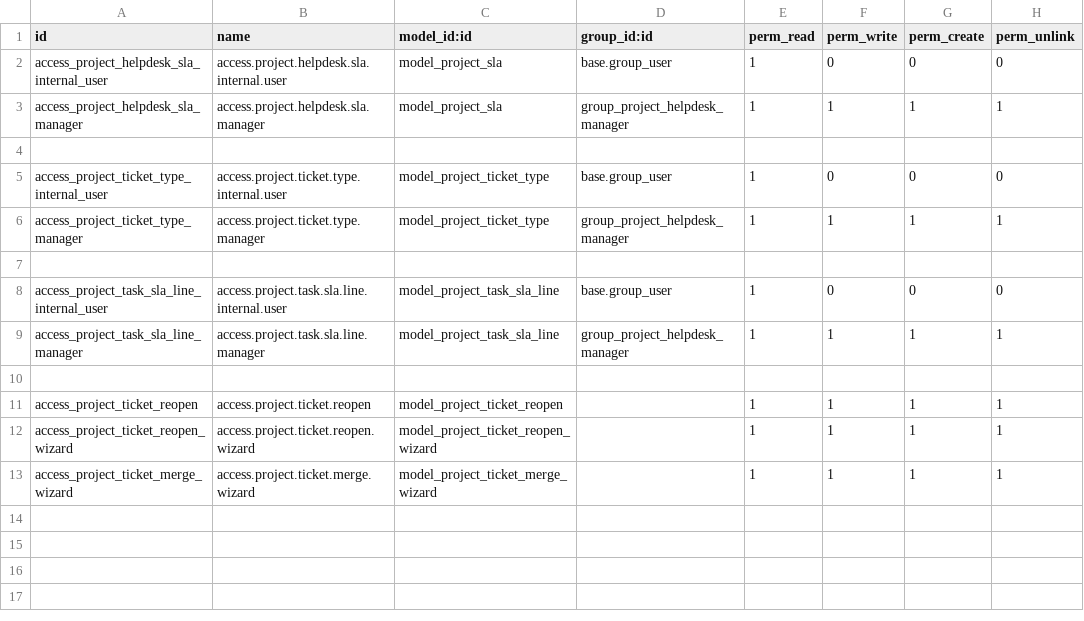
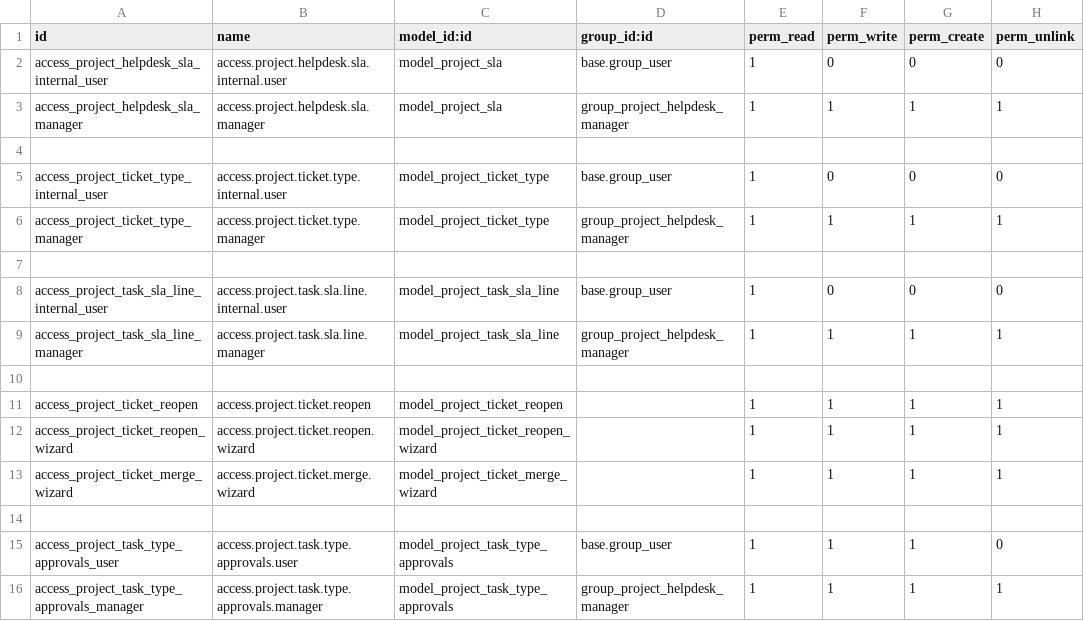
Before and after one commit to farhanrashad/gipli, a CSV file: de_helpdesk/security/ir.model.access.csv, drawn as a sheet; the diff names each change by its address in the sheet, - before the commit and + after, or states it on an @@ line.

Commit message:
update helpdesk

```diff
--- a/de_helpdesk/security/ir.model.access.csv
+++ b/de_helpdesk/security/ir.model.access.csv
+row 14: (empty)
+row 15: access_project_task_type_approvals_user | access.project.task.type.approvals.user | model_project_task_type_approvals | base.group_user | 1 | 1 | 1 | 0
+row 16: access_project_task_type_approvals_manager | access.project.task.type.approvals.manager | model_project_task_type_approvals | group_project_helpdesk_manager | 1 | 1 | 1 | 1
```
Also changed, not shown: 4 other files.
